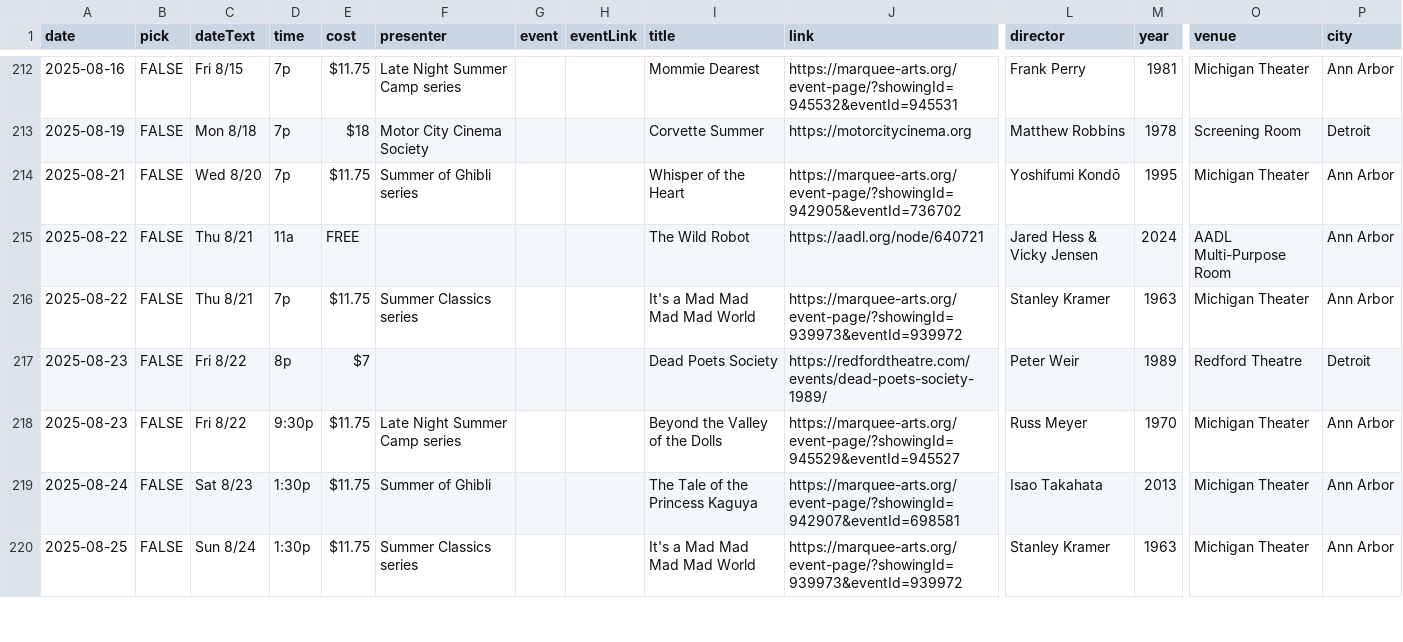
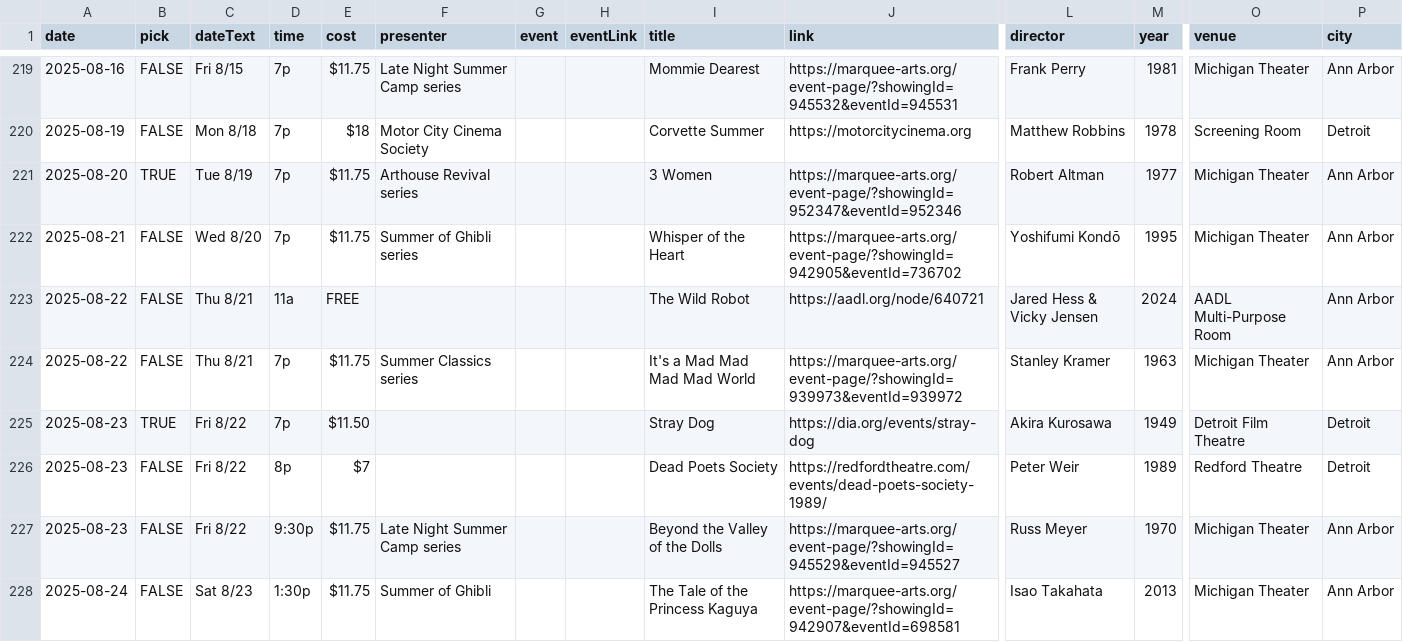
Before and after one commit to ypsijav/ypsijav.github.io, a CSV file: listings.csv, drawn as a sheet; only a part is shown, gaps mark what is left out; the shorter side is filled out with more unchanged rows; rows hold the shown columns only; the diff covers the shown part only; the diff names each change by its address in the sheet, - before the commit and + after, or states it on an @@ line.

```diff
--- a/listings.csv
+++ b/listings.csv
+row 221: 2025-08-20 | TRUE | Tue 8/19 | 7p | $11.75 | Arthouse Revival series |  |  | 3 Women | https://marquee-arts.org/event-page/?showingId=952347&eventId=952346 | Robert Altman | 1977 | Michigan Theater | Ann Arbor
+row 225: 2025-08-23 | TRUE | Fri 8/22 | 7p | $11.50 |  |  |  | Stray Dog | https://dia.org/events/stray-dog | Akira Kurosawa | 1949 | Detroit Film Theatre | Detroit
```
Also changed, not shown: 14 added rows elsewhere in this file.
